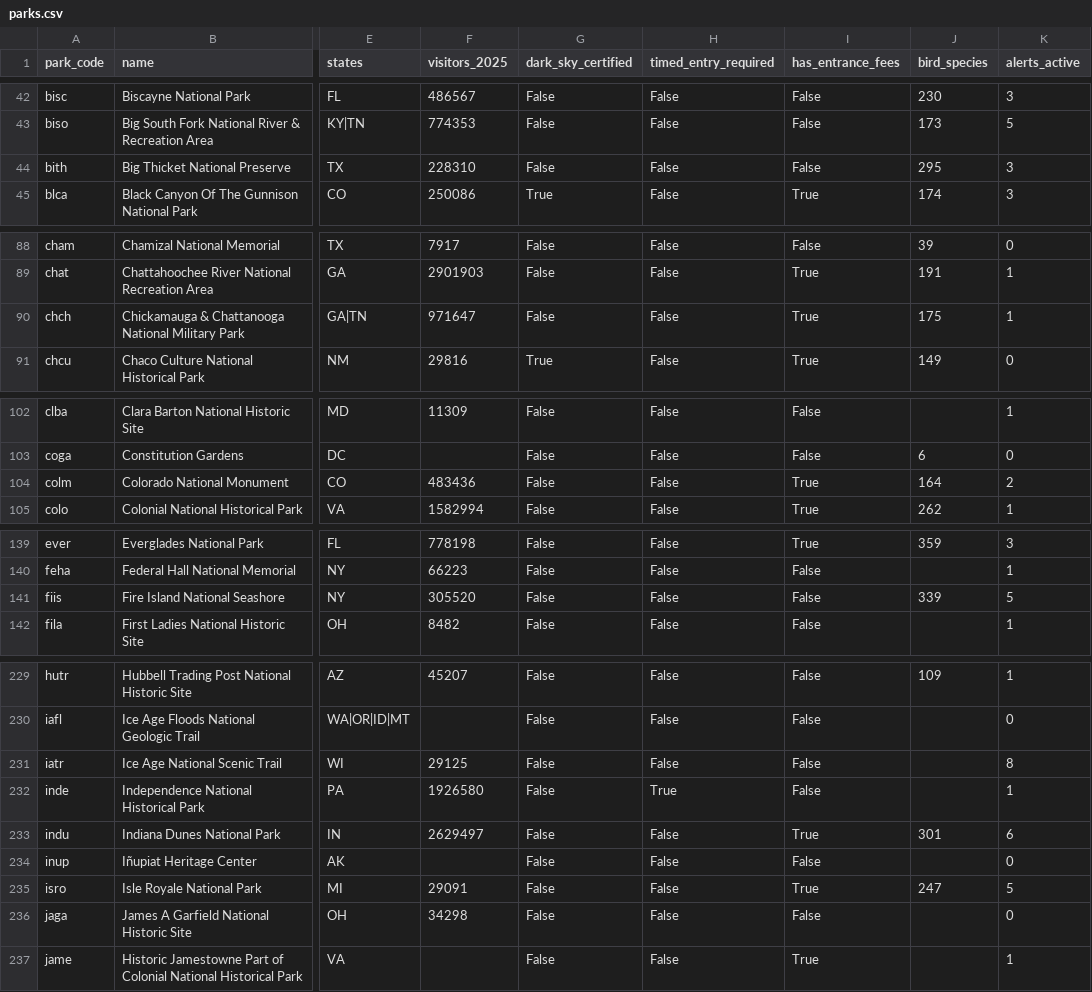
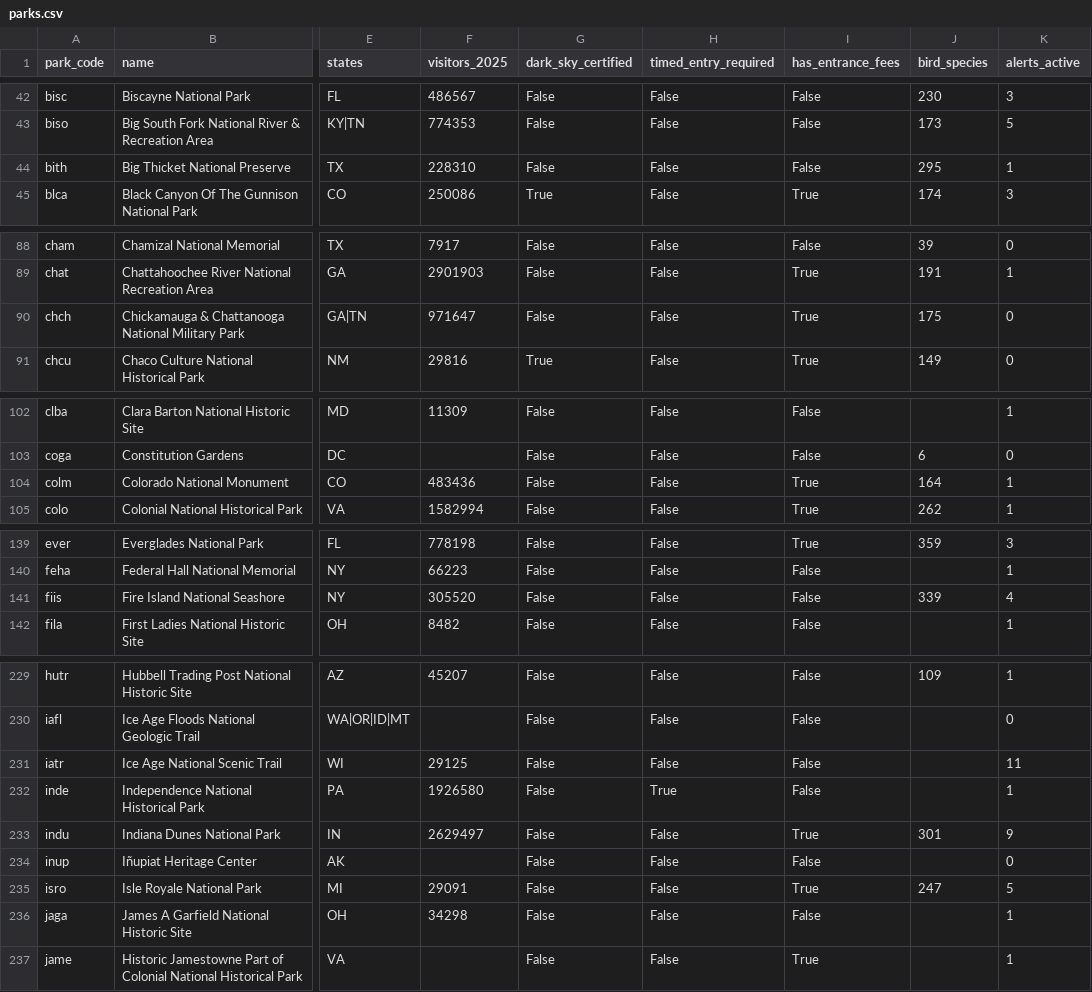
Before and after one commit to kirkwood-justin/park-atlas-data, a CSV file: parks.csv, drawn as a sheet; only a part is shown, gaps mark what is left out; the diff covers the shown part only; the diff names each change by its address in the sheet, - before the commit and + after, or states it on an @@ line.

```diff
--- a/parks.csv
+++ b/parks.csv
-K44 (alerts_active): 3
+K44 (alerts_active): 1
-K90 (alerts_active): 1
+K90 (alerts_active): 0
-K104 (alerts_active): 2
+K104 (alerts_active): 1
-K141 (alerts_active): 5
+K141 (alerts_active): 4
-K231 (alerts_active): 8
+K231 (alerts_active): 11
-K233 (alerts_active): 6
+K233 (alerts_active): 9
-K236 (alerts_active): 0
+K236 (alerts_active): 1
```
Also changed, not shown: 6 edited cells elsewhere in this file, campgrounds.csv, 2 other files.
